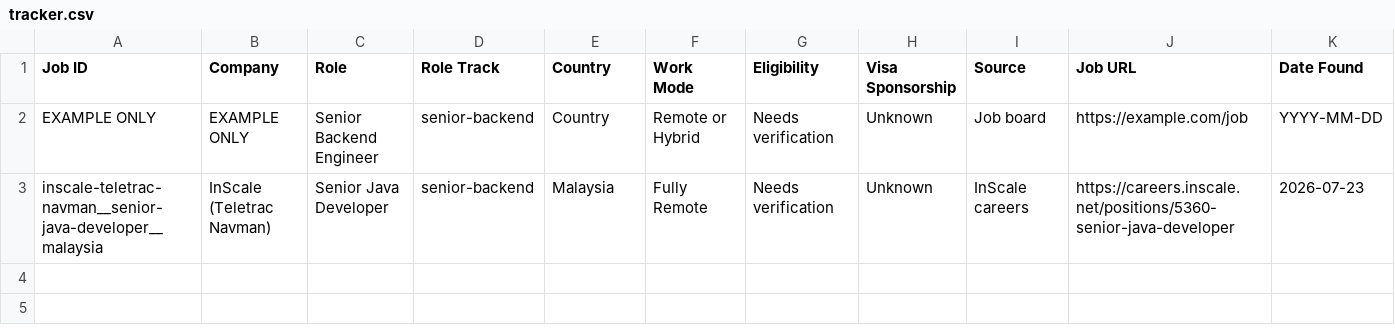
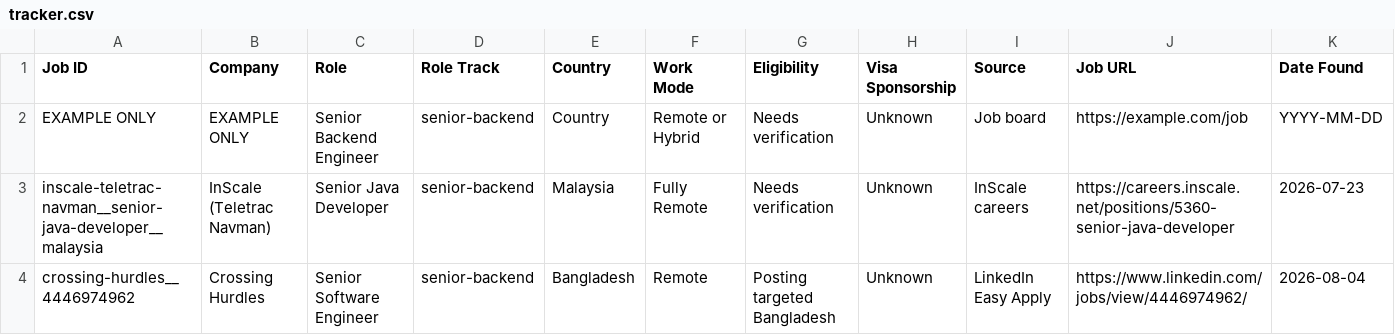
Before and after one commit to imran110219/career, a CSV file: applications/tracker.csv, drawn as a sheet; only a part is shown; rows hold the shown columns only; the diff names each change by its address in the sheet, - before the commit and + after, or states it on an @@ line.

Commit message:
refactor: add job description and application entry for Crossing Hurdles Senior Software Engineer role; update tracker with LinkedIn Easy Apply status

```diff
--- a/applications/tracker.csv
+++ b/applications/tracker.csv
+row 4: crossing-hurdles__4446974962 | Crossing Hurdles | Senior Software Engineer | senior-backend | Bangladesh | Remote | Posting targeted Bangladesh | Unknown | LinkedIn Easy Apply | https://www.linkedin.com/jobs/view/4446974962/ | 2026-08-04
```
Also changed, not shown: 2 other files.
